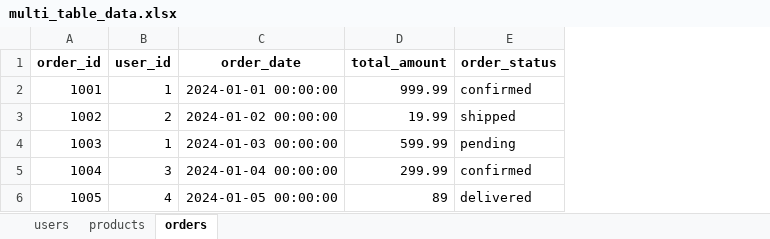
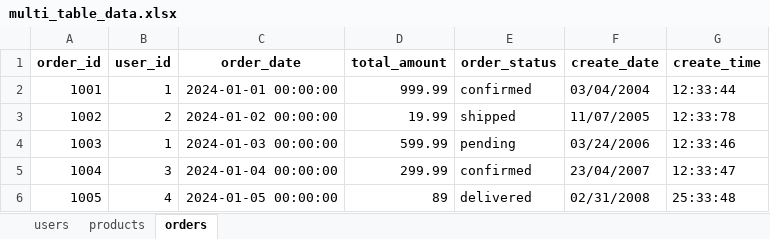
Before and after one commit to litedatum/validatelite, an Excel workbook: test_data/multi_table_data.xlsx, sheet orders, drawn as a sheet; values as stored, in another font and other column widths than the file's, no borders; the diff names each change by its address in the sheet, - before the commit and + after, or states it on an @@ line.

Commit message:
feat: Implement DATE_FORMAT validation support for SQLite and PostgreSQL databases

```diff
--- a/test_data/multi_table_data.xlsx (sheet orders)
+++ b/test_data/multi_table_data.xlsx (sheet orders)
+column F (create_date), rows 2-6: 03/04/2004 | 11/07/2005 | 03/24/2006 | 23/04/2007 | 02/31/2008
+column G (create_time), rows 2-6: 12:33:44 | 12:33:78 | 12:33:46 | 12:33:47 | 25:33:48
```
Also changed, not shown: 13 other files.
